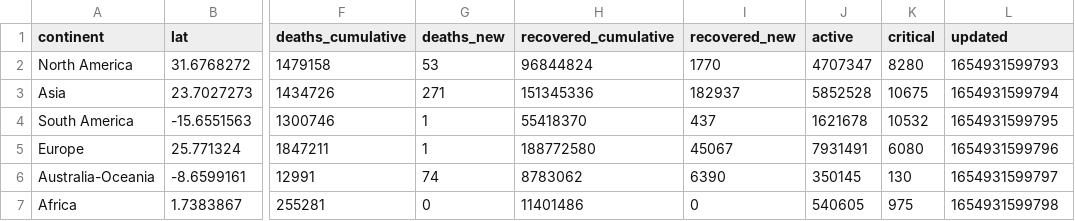
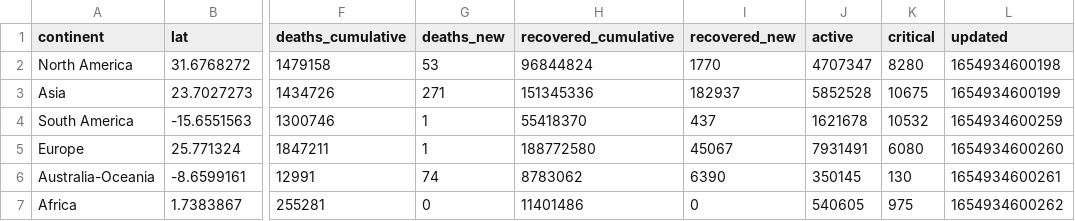
Before and after one commit to majimearun/covid-analysis, a CSV file: data/continents.csv, drawn as a sheet; only a part is shown, gaps mark what is left out; the diff names each change by its address in the sheet, - before the commit and + after, or states it on an @@ line.

```diff
--- a/data/continents.csv
+++ b/data/continents.csv
-L2 (updated): 1654931599793
+L2 (updated): 1654934600198
-L3 (updated): 1654931599794
+L3 (updated): 1654934600199
-L4 (updated): 1654931599795
+L4 (updated): 1654934600259
-L5 (updated): 1654931599796
+L5 (updated): 1654934600260
-L6 (updated): 1654931599797
+L6 (updated): 1654934600261
-L7 (updated): 1654931599798
+L7 (updated): 1654934600262
```
Also changed, not shown: data/countries.csv, data/country_confirmed.csv, 2 other files.
